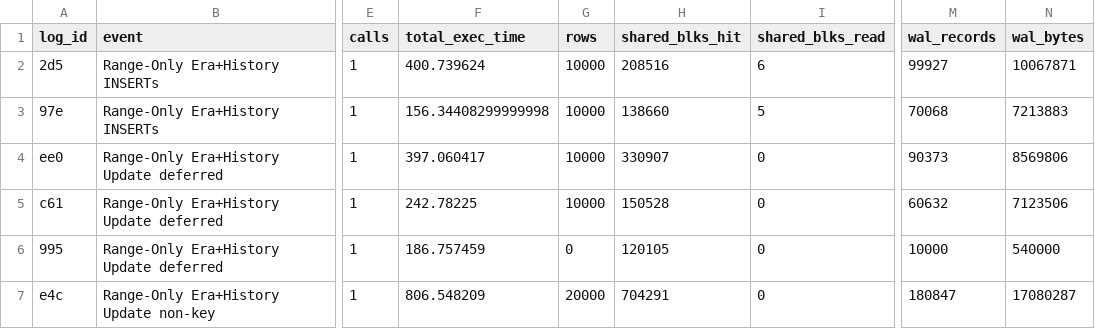
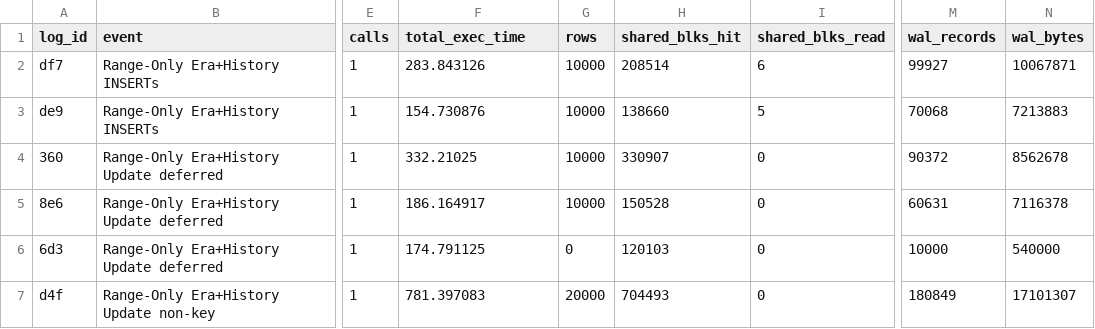
Before and after one commit to veridit/sql_saga, a CSV file: expected/performance/106_benchmark_era_history_range_only_monitor.csv, drawn as a sheet; only a part is shown, gaps mark what is left out; the diff names each change by its address in the sheet, - before the commit and + after, or states it on an @@ line.

```diff
--- a/expected/performance/106_benchmark_era_history_range_only_monitor.csv
+++ b/expected/performance/106_benchmark_era_history_range_only_monitor.csv
-A2 (log_id): 2d5
+A2 (log_id): df7
-F2 (total_exec_time): 400.739624
+F2 (total_exec_time): 283.843126
-H2 (shared_blks_hit): 208516
+H2 (shared_blks_hit): 208514
-A3 (log_id): 97e
+A3 (log_id): de9
-F3 (total_exec_time): 156.34408299999998
+F3 (total_exec_time): 154.730876
-A4 (log_id): ee0
+A4 (log_id): 360
-F4 (total_exec_time): 397.060417
+F4 (total_exec_time): 332.21025
-M4 (wal_records): 90373
+M4 (wal_records): 90372
-N4 (wal_bytes): 8569806
+N4 (wal_bytes): 8562678
-A5 (log_id): c61
+A5 (log_id): 8e6
-F5 (total_exec_time): 242.78225
+F5 (total_exec_time): 186.164917
-M5 (wal_records): 60632
+M5 (wal_records): 60631
-N5 (wal_bytes): 7123506
+N5 (wal_bytes): 7116378
-A6 (log_id): 995
+A6 (log_id): 6d3
-F6 (total_exec_time): 186.757459
+F6 (total_exec_time): 174.791125
-H6 (shared_blks_hit): 120105
+H6 (shared_blks_hit): 120103
-A7 (log_id): e4c
+A7 (log_id): d4f
-F7 (total_exec_time): 806.548209
+F7 (total_exec_time): 781.397083
-H7 (shared_blks_hit): 704291
+H7 (shared_blks_hit): 704493
-M7 (wal_records): 180847
+M7 (wal_records): 180849
-N7 (wal_bytes): 17080287
+N7 (wal_bytes): 17101307
```
Also changed, not shown: expected/performance/100_benchmark_basic_dml_benchmark_monitor.csv, expected/performance/103_benchmark_system_versioning_benchmark_monitor.csv, 21 other files.
